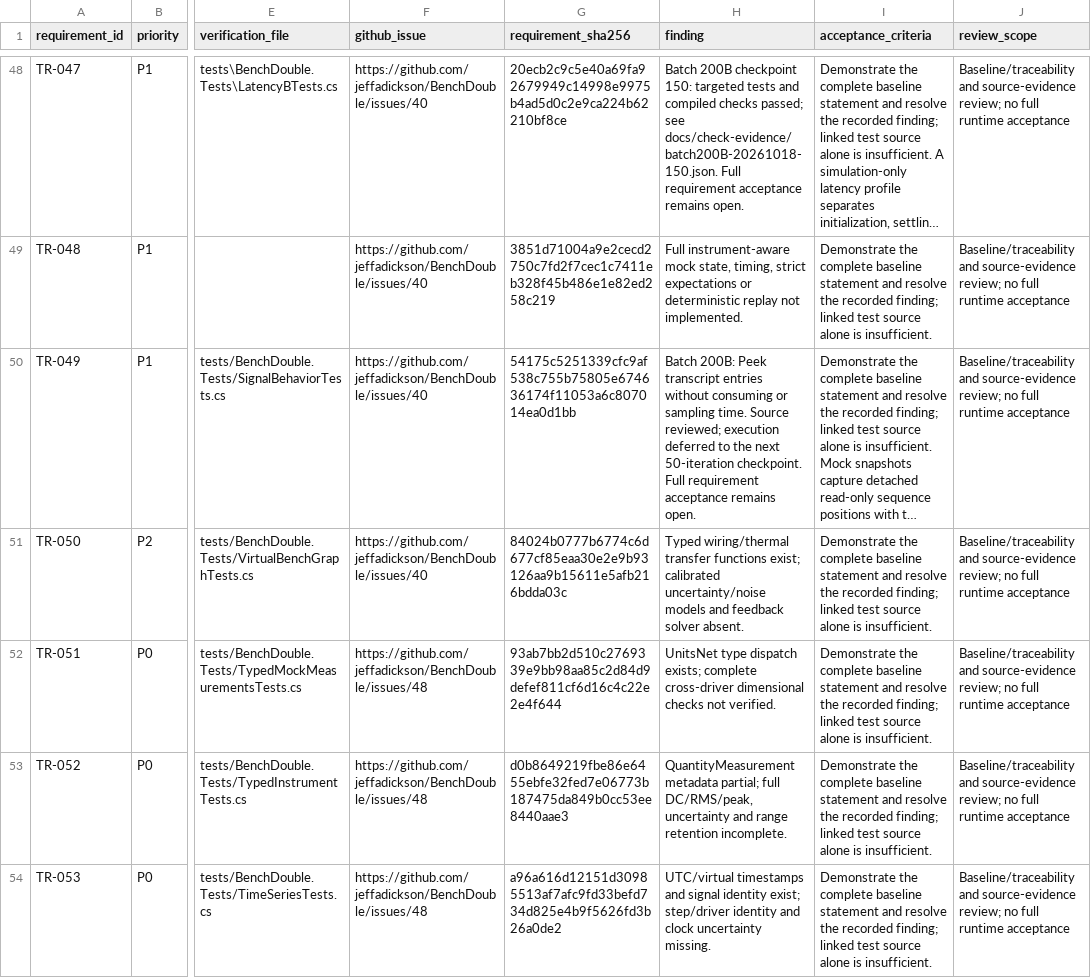
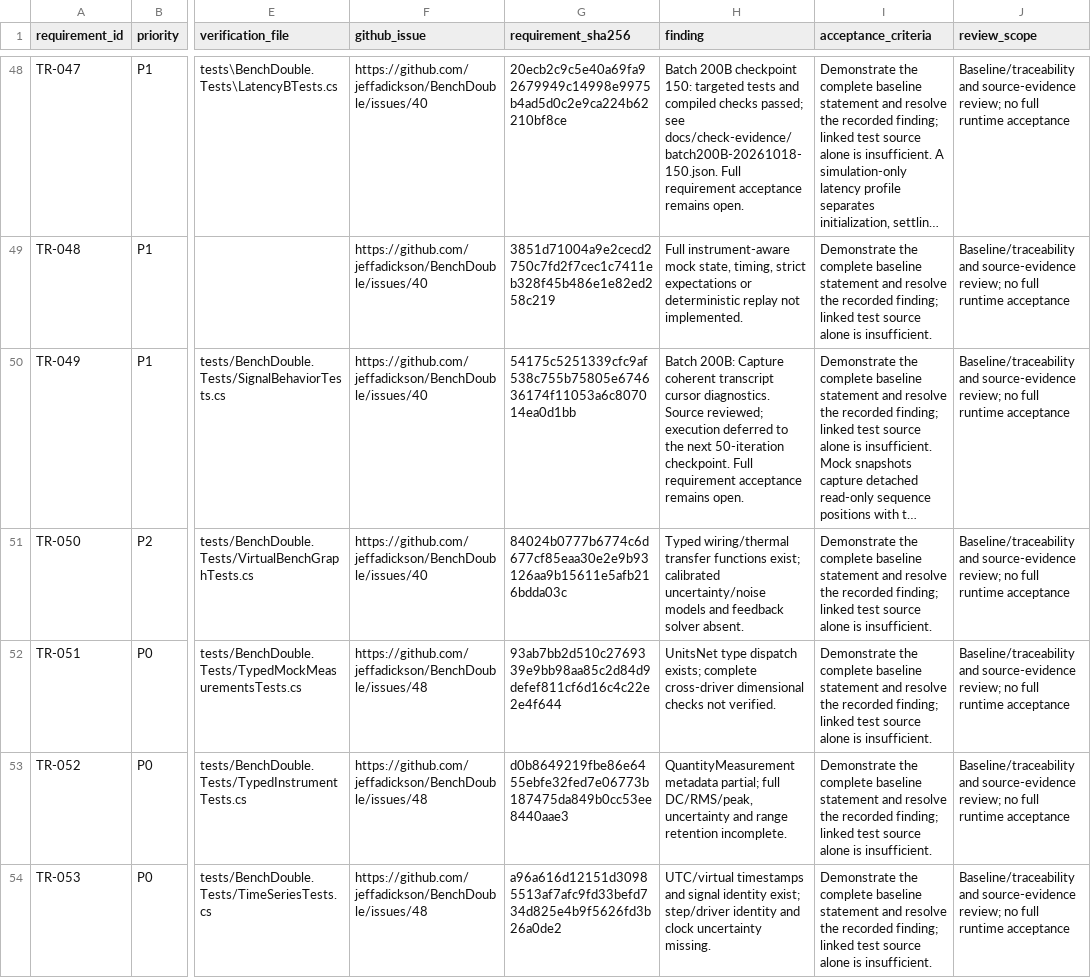
Before and after one commit to jeffadickson/BenchForge, a CSV file: requirements/full-audit.csv, drawn as a sheet; only a part is shown, gaps mark what is left out; long unchanged cells end in …; the diff names each change by its address in the sheet, - before the commit and + after, or states it on an @@ line.

```diff
--- a/requirements/full-audit.csv
+++ b/requirements/full-audit.csv
-H50 (finding): Batch 200B: Peek transcript entries without consuming or sampling time. Source reviewed;…
+H50 (finding): Batch 200B: Capture coherent transcript cursor diagnostics. Source reviewed;…
```
Also changed, not shown: 3 other files.
